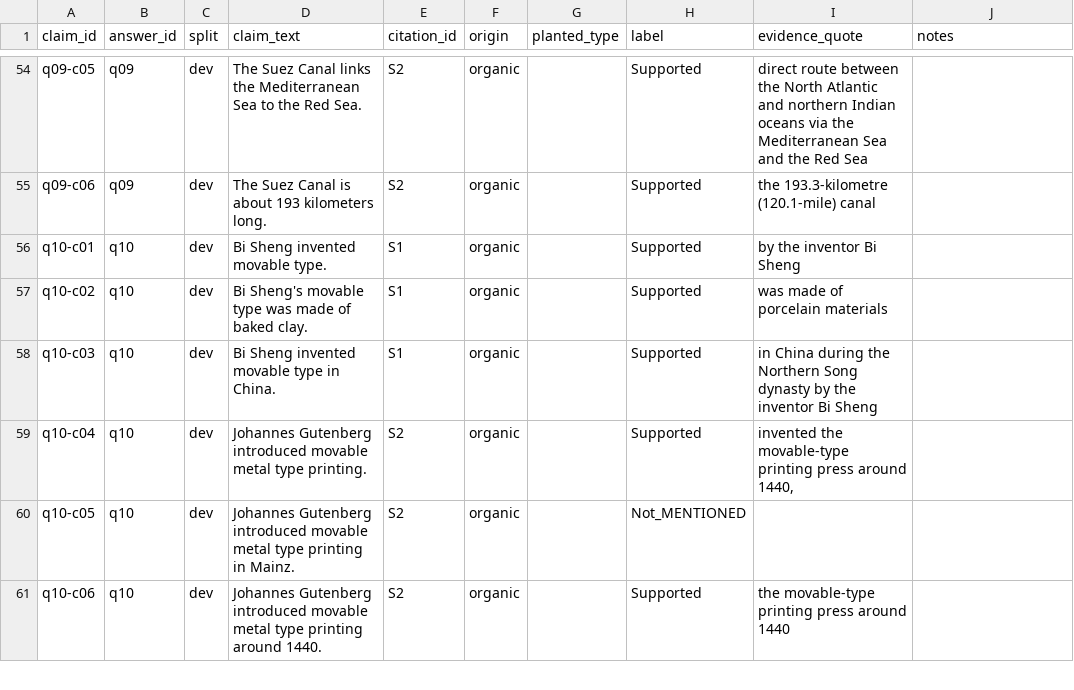
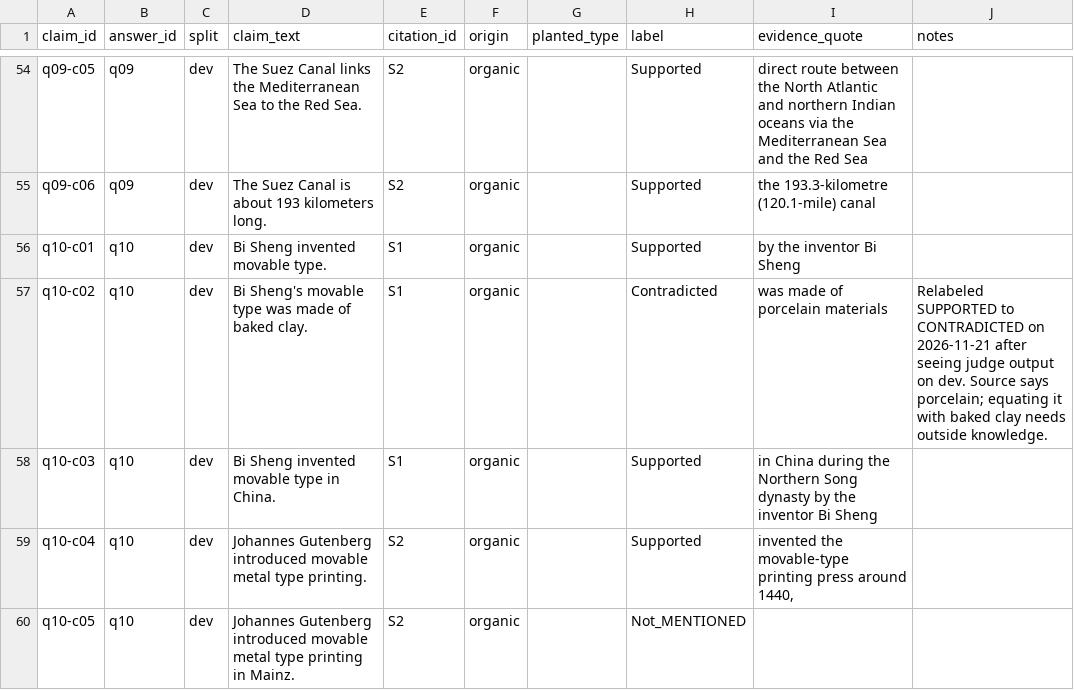
Before and after one commit to amirpourshafiee/claimcheck, a CSV file: eval/dataset/labels.csv, drawn as a sheet; only a part is shown, gaps mark what is left out; the shorter side is filled out with more unchanged rows.

```diff
--- a/eval/dataset/labels.csv
+++ b/eval/dataset/labels.csv
@@ -56,3 +56,3 @@ q09-c06,q09,dev,The Suez Canal is about 193 kilometers long.,S2,organic,,Support
 q10-c01,q10,dev,Bi Sheng invented movable type.,S1,organic,,Supported,by the inventor Bi Sheng ,
-q10-c02,q10,dev,Bi Sheng's movable type was made of baked clay.,S1,organic,,Supported,was made of porcelain materials ,
+q10-c02,q10,dev,Bi Sheng's movable type was made of baked clay.,S1,organic,,Contradicted,was made of porcelain materials,Relabeled SUPPORTED to CONTRADICTED on 2026-11-21 after seeing judge output on dev. Source says porcelain; equating it with baked clay needs outside knowledge.
 q10-c03,q10,dev,Bi Sheng invented movable type in China.,S1,organic,,Supported,in China during the Northern Song dynasty by the inventor Bi Sheng,
```
Also changed, not shown: 4 other files.
